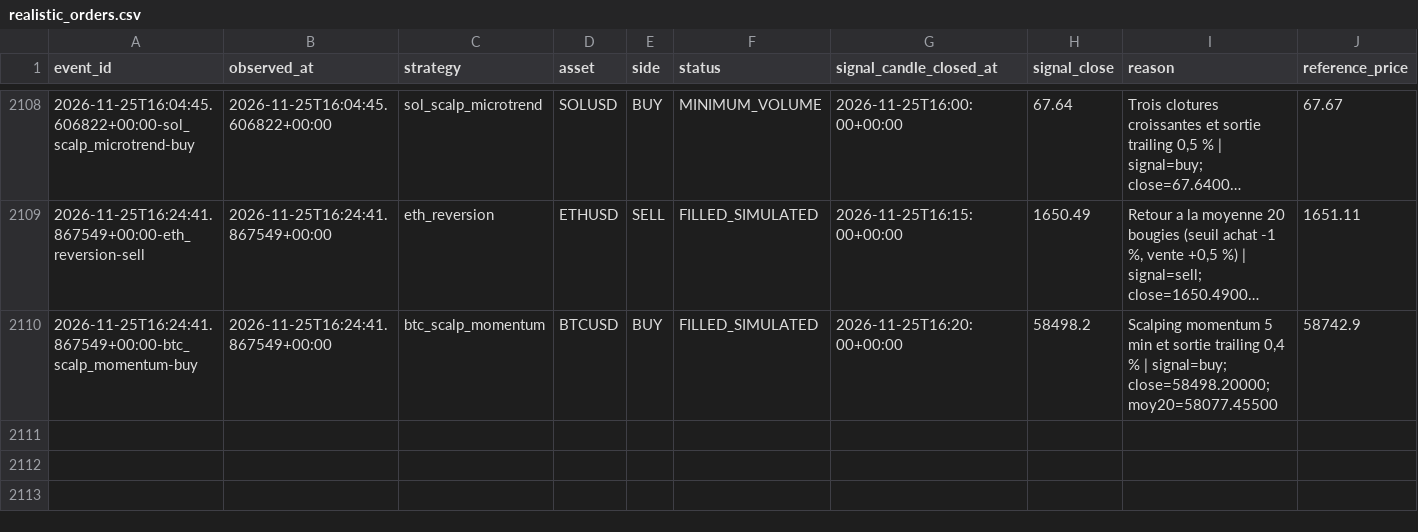
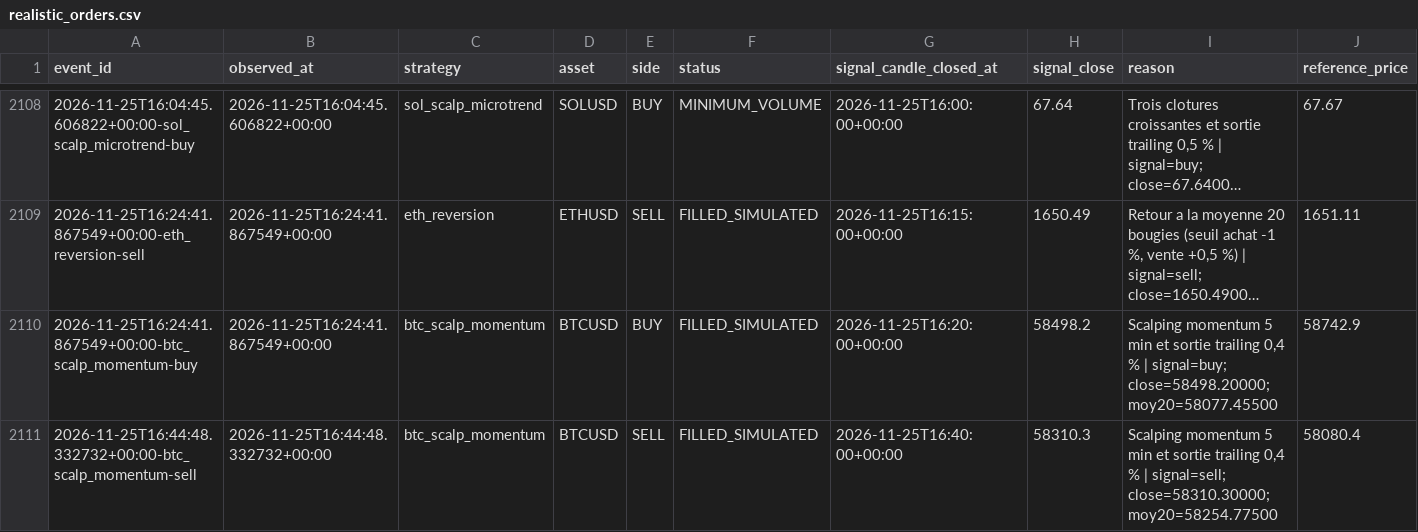
Before and after one commit to SeikoChillBot/AI-Trading, a CSV file: reports/realistic_orders.csv, drawn as a sheet; only a part is shown, gaps mark what is left out; long unchanged cells end in …; rows hold the shown columns only; the diff names each change by its address in the sheet, - before the commit and + after, or states it on an @@ line.

```diff
--- a/reports/realistic_orders.csv
+++ b/reports/realistic_orders.csv
+row 2111: 2026-11-25T16:44:48.332732+00:00-btc_scalp_momentum-sell | 2026-11-25T16:44:48.332732+00:00 | btc_scalp_momentum | BTCUSD | SELL | FILLED_SIMULATED | 2026-11-25T16:40:00+00:00 | 58310.3 | Scalping momentum 5 min et sortie trailing 0,4 % | signal=sell; close=58310.30000; moy20=58254.77500 | 58080.4
```
Also changed, not shown: reports/latest.csv, reports/realistic_latest.csv, 14 other files.
